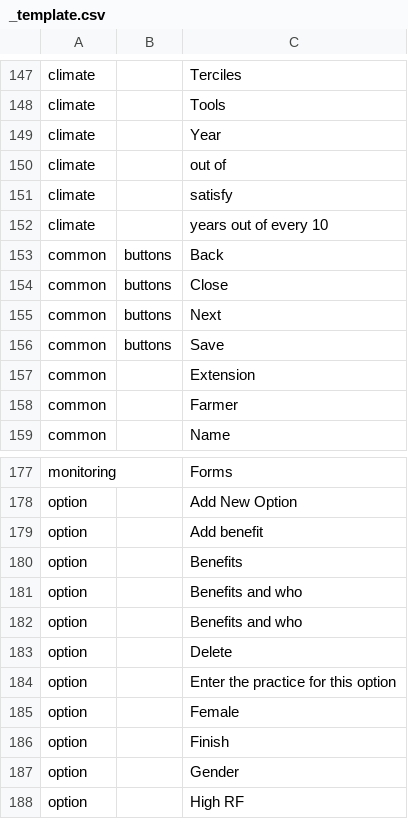
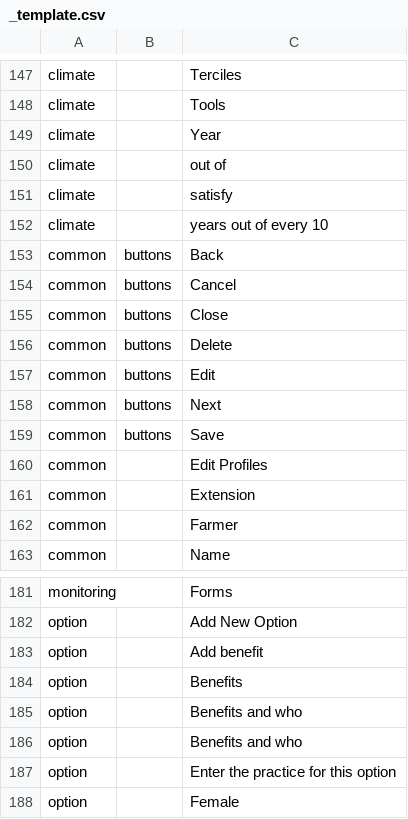
Before and after one commit to e-picsa/picsa-apps, a CSV file: libs/i18n/templates/_template.csv, drawn as a sheet; only a part is shown, gaps mark what is left out; the shorter side is filled out with more unchanged rows; removed rows and columns are numbered as before the commit, all else as after; the diff names each change by its address in the sheet, - before the commit and + after, or states it on an @@ line.

Commit message:
chore: update translations

```diff
--- a/libs/i18n/templates/_template.csv
+++ b/libs/i18n/templates/_template.csv
+row 154: common | buttons | Cancel
+row 156: common | buttons | Delete
+row 157: common | buttons | Edit
+row 160: common |  | Edit Profiles
-row 183: option |  | Delete
```
Also changed, not shown: 6 other files.
